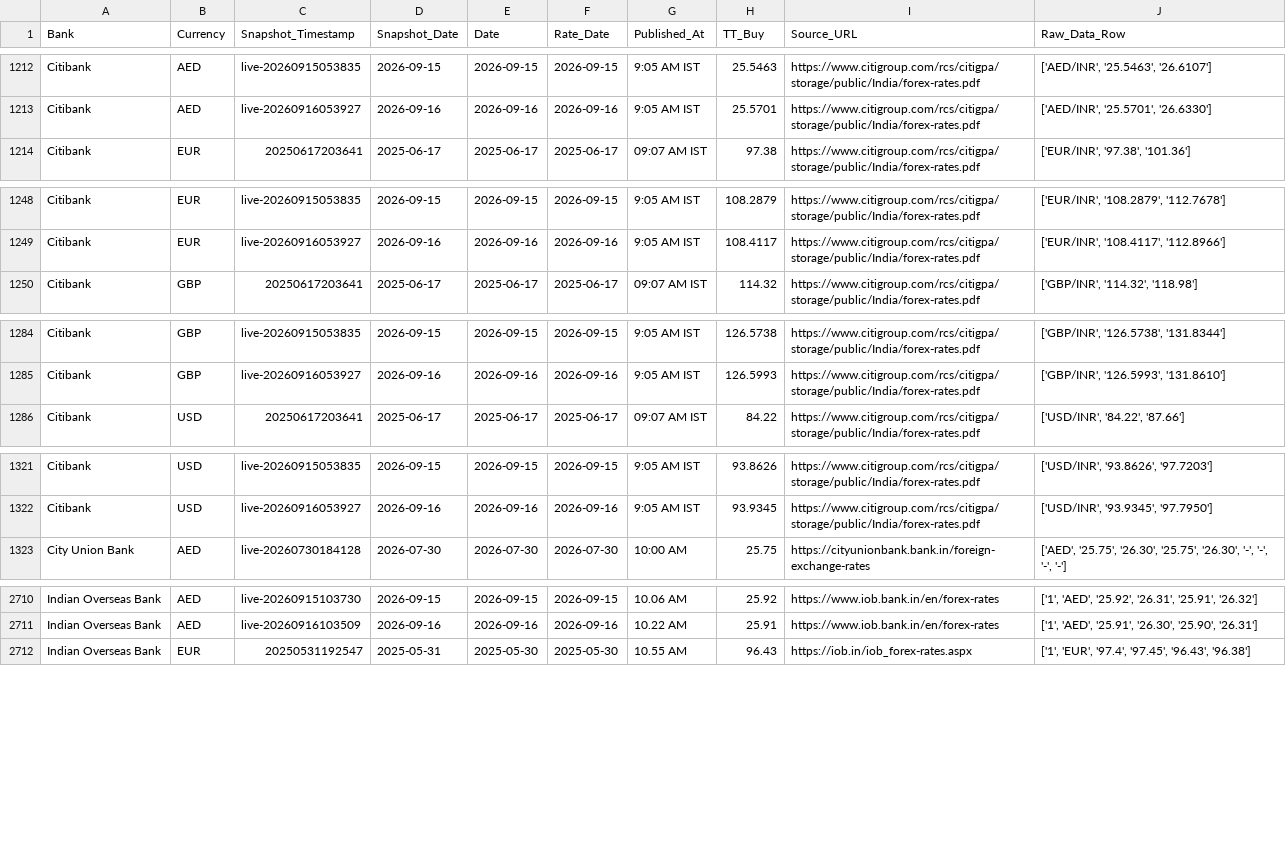
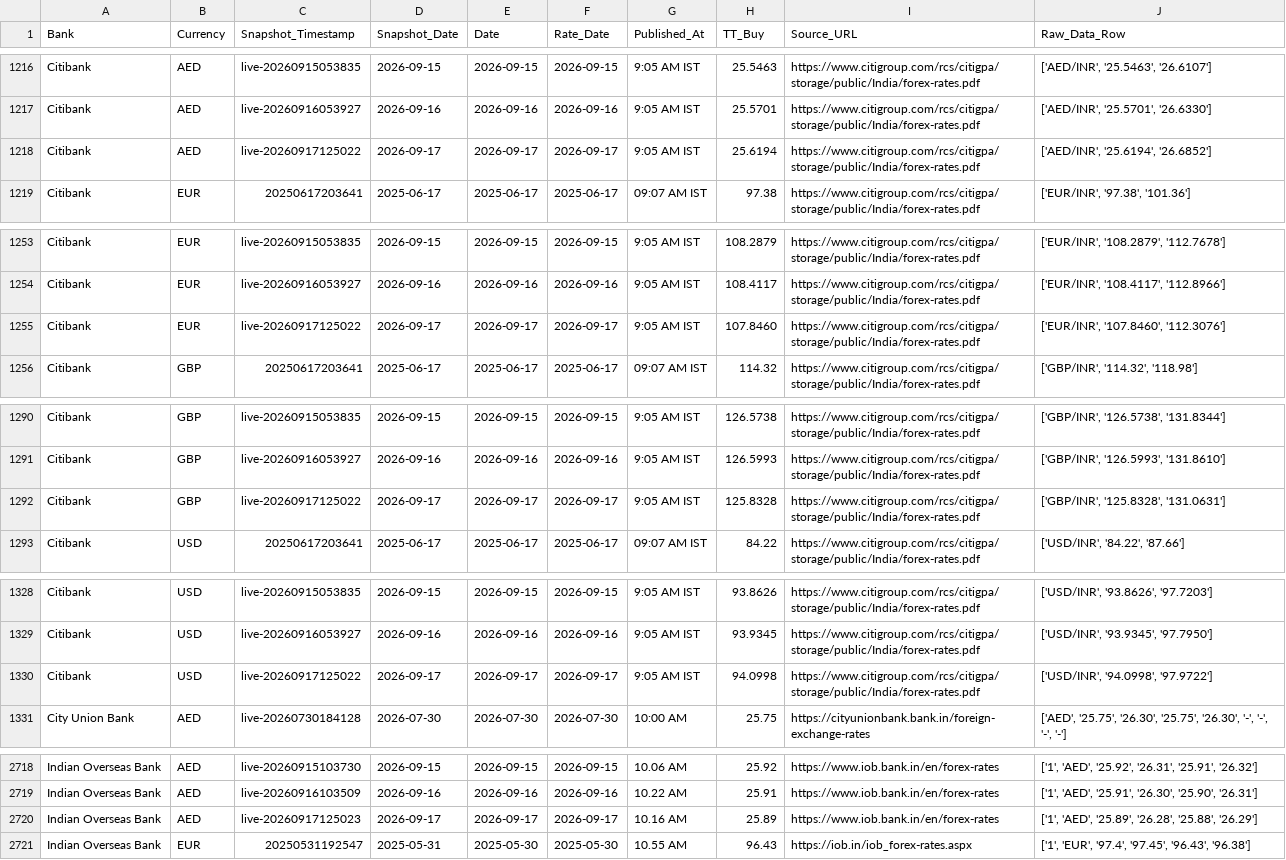
Before and after one commit to RakshithNM/ttbuy-dashboard, a CSV file: data/forex_TTBuy.csv, drawn as a sheet; only a part is shown, gaps mark what is left out; the diff covers the shown part only.

```diff
--- a/data/forex_TTBuy.csv
+++ b/data/forex_TTBuy.csv
@@ -1213,2 +1217,3 @@ Citibank,AED,live-20260915053835,2026-09-15,2026-09-15,2026-09-15,9:05 AM IST,25
 Citibank,AED,live-20260916053927,2026-09-16,2026-09-16,2026-09-16,9:05 AM IST,25.5701,https://www.citigroup.com/rcs/citigpa/storage/public/India/forex-rates.pdf,"['AED/INR', '25.5701', '26.6330']"
+Citibank,AED,live-20260917125022,2026-09-17,2026-09-17,2026-09-17,9:05 AM IST,25.6194,https://www.citigroup.com/rcs/citigpa/storage/public/India/forex-rates.pdf,"['AED/INR', '25.6194', '26.6852']"
 Citibank,EUR,20250617203641,2025-06-17,2025-06-17,2025-06-17,09:07 AM IST,97.38,https://www.citigroup.com/rcs/citigpa/storage/public/India/forex-rates.pdf,"['EUR/INR', '97.38', '101.36']"
@@ -1249,2 +1254,3 @@ Citibank,EUR,live-20260915053835,2026-09-15,2026-09-15,2026-09-15,9:05 AM IST,10
 Citibank,EUR,live-20260916053927,2026-09-16,2026-09-16,2026-09-16,9:05 AM IST,108.4117,https://www.citigroup.com/rcs/citigpa/storage/public/India/forex-rates.pdf,"['EUR/INR', '108.4117', '112.8966']"
+Citibank,EUR,live-20260917125022,2026-09-17,2026-09-17,2026-09-17,9:05 AM IST,107.8460,https://www.citigroup.com/rcs/citigpa/storage/public/India/forex-rates.pdf,"['EUR/INR', '107.8460', '112.3076']"
 Citibank,GBP,20250617203641,2025-06-17,2025-06-17,2025-06-17,09:07 AM IST,114.32,https://www.citigroup.com/rcs/citigpa/storage/public/India/forex-rates.pdf,"['GBP/INR', '114.32', '118.98']"
@@ -1285,2 +1291,3 @@ Citibank,GBP,live-20260915053835,2026-09-15,2026-09-15,2026-09-15,9:05 AM IST,12
 Citibank,GBP,live-20260916053927,2026-09-16,2026-09-16,2026-09-16,9:05 AM IST,126.5993,https://www.citigroup.com/rcs/citigpa/storage/public/India/forex-rates.pdf,"['GBP/INR', '126.5993', '131.8610']"
+Citibank,GBP,live-20260917125022,2026-09-17,2026-09-17,2026-09-17,9:05 AM IST,125.8328,https://www.citigroup.com/rcs/citigpa/storage/public/India/forex-rates.pdf,"['GBP/INR', '125.8328', '131.0631']"
 Citibank,USD,20250617203641,2025-06-17,2025-06-17,2025-06-17,09:07 AM IST,84.22,https://www.citigroup.com/rcs/citigpa/storage/public/India/forex-rates.pdf,"['USD/INR', '84.22', '87.66']"
@@ -1322,2 +1329,3 @@ Citibank,USD,live-20260915053835,2026-09-15,2026-09-15,2026-09-15,9:05 AM IST,93
 Citibank,USD,live-20260916053927,2026-09-16,2026-09-16,2026-09-16,9:05 AM IST,93.9345,https://www.citigroup.com/rcs/citigpa/storage/public/India/forex-rates.pdf,"['USD/INR', '93.9345', '97.7950']"
+Citibank,USD,live-20260917125022,2026-09-17,2026-09-17,2026-09-17,9:05 AM IST,94.0998,https://www.citigroup.com/rcs/citigpa/storage/public/India/forex-rates.pdf,"['USD/INR', '94.0998', '97.9722']"
 City Union Bank,AED,live-20260730184128,2026-07-30,2026-07-30,2026-07-30,10:00 AM,25.75,https://cityunionbank.bank.in/foreign-exchange-rates,"['AED', '25.75', '26.30', '25.75', '26.30', '-', '-', '-', '-']"
@@ -2711,2 +2719,3 @@ Indian Overseas Bank,AED,live-20260915103730,2026-09-15,2026-09-15,2026-09-15,10
 Indian Overseas Bank,AED,live-20260916103509,2026-09-16,2026-09-16,2026-09-16,10.22 AM,25.91,https://www.iob.bank.in/en/forex-rates,"['1', 'AED', '25.91', '26.30', '25.90', '26.31']"
+Indian Overseas Bank,AED,live-20260917125023,2026-09-17,2026-09-17,2026-09-17,10.16 AM,25.89,https://www.iob.bank.in/en/forex-rates,"['1', 'AED', '25.89', '26.28', '25.88', '26.29']"
 Indian Overseas Bank,EUR,20250531192547,2025-05-31,2025-05-30,2025-05-30,10.55 AM,96.43,https://iob.in/iob_forex-rates.aspx,"['1', 'EUR', '97.4', '97.45', '96.43', '96.38']"
```
Also changed, not shown: 7 added rows elsewhere in this file, data/axis_TTBuy.csv, data/bandhan_TTBuy.csv, 24 other files.
